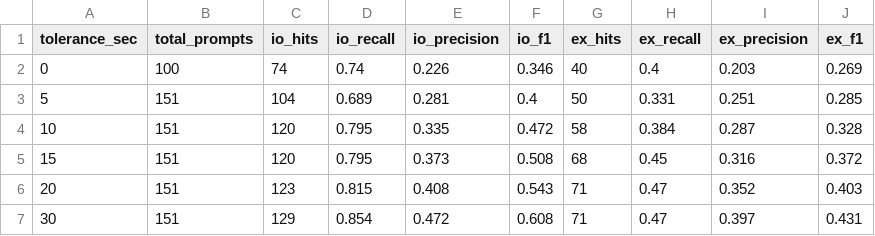
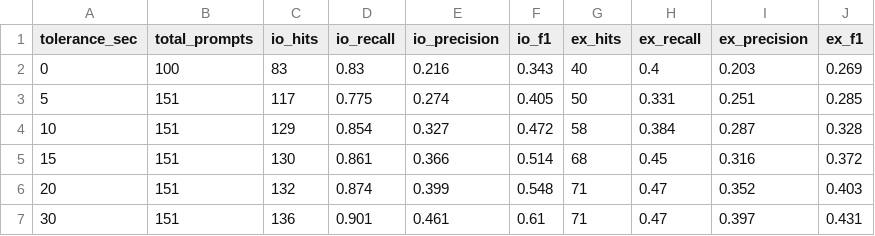
Before and after one commit to WeiWu0115/inside-out-vr-Pilot, a CSV file: outputs/tolerance_results.csv, drawn as a sheet.

```diff
--- a/outputs/tolerance_results.csv
+++ b/outputs/tolerance_results.csv
@@ -1,7 +1,7 @@
 tolerance_sec,total_prompts,io_hits,io_recall,io_precision,io_f1,ex_hits,ex_recall,ex_precision,ex_f1
-0,100,74,0.74,0.226,0.346,40,0.4,0.203,0.269
-5,151,104,0.689,0.281,0.4,50,0.331,0.251,0.285
-10,151,120,0.795,0.335,0.472,58,0.384,0.287,0.328
-15,151,120,0.795,0.373,0.508,68,0.45,0.316,0.372
-20,151,123,0.815,0.408,0.543,71,0.47,0.352,0.403
-30,151,129,0.854,0.472,0.608,71,0.47,0.397,0.431
+0,100,83,0.83,0.216,0.343,40,0.4,0.203,0.269
+5,151,117,0.775,0.274,0.405,50,0.331,0.251,0.285
+10,151,129,0.854,0.327,0.472,58,0.384,0.287,0.328
+15,151,130,0.861,0.366,0.514,68,0.45,0.316,0.372
+20,151,132,0.874,0.399,0.548,71,0.47,0.352,0.403
+30,151,136,0.901,0.461,0.61,71,0.47,0.397,0.431
```
Also changed, not shown: outputs/prompt_detection_detail.csv, outputs/three_way_comparison.csv, 6 other files.
